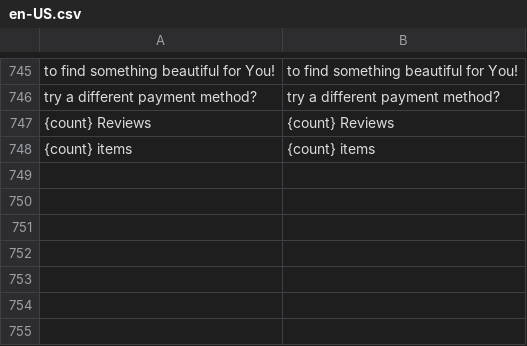
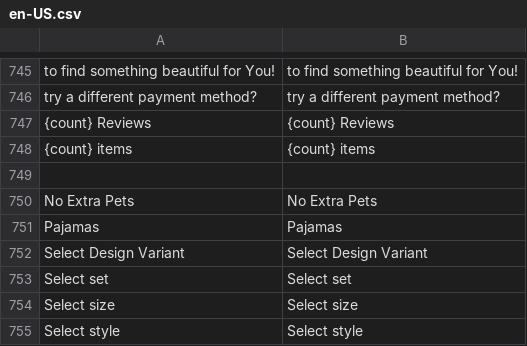
Before and after one commit to BudsiesApp/vsf-capybara, a CSV file: resource/i18n/en-US.csv, drawn as a sheet; only a part is shown, gaps mark what is left out.

Commit message:
Refs #29502: Update localization files

```diff
--- a/resource/i18n/en-US.csv
+++ b/resource/i18n/en-US.csv
@@ -748 +748,8 @@
 "{count} items","{count} items"
+
+"No Extra Pets","No Extra Pets"
+"Pajamas","Pajamas"
+"Select Design Variant","Select Design Variant"
+"Select set","Select set"
+"Select size","Select size"
+"Select style","Select style"
```
